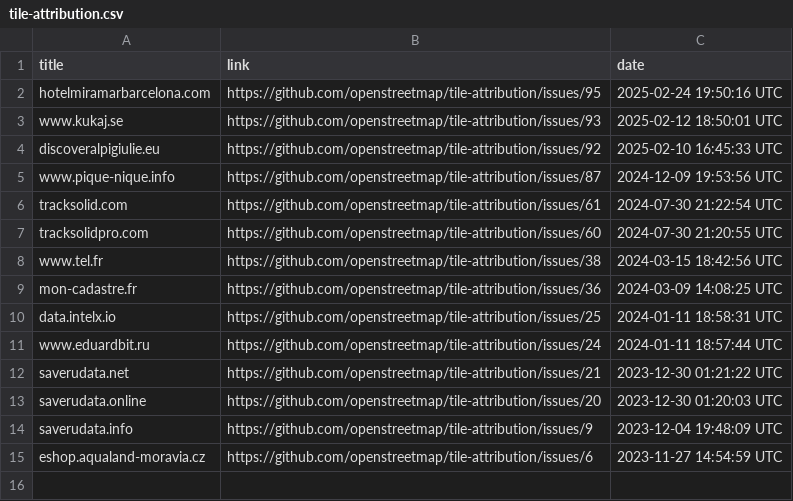
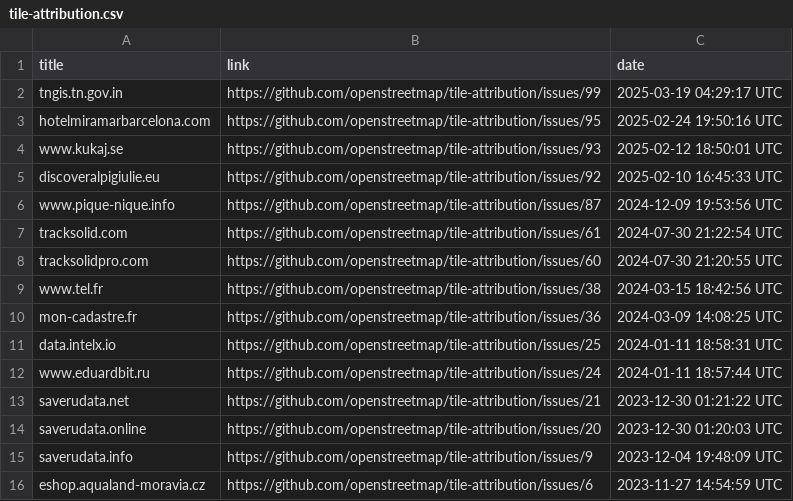
Before and after one commit to openstreetmap/tile-attribution, a CSV file: tile-attribution.csv, drawn as a sheet; the diff names each change by its address in the sheet, - before the commit and + after, or states it on an @@ line.

Commit message:
Added tngis.tn.gov.in to tile-attribution.csv

```diff
--- a/tile-attribution.csv
+++ b/tile-attribution.csv
+row 2: tngis.tn.gov.in | https://github.com/openstreetmap/tile-attribution/issues/99 | 2025-03-19 04:29:17 UTC
```
Also changed, not shown: 1 other file.
